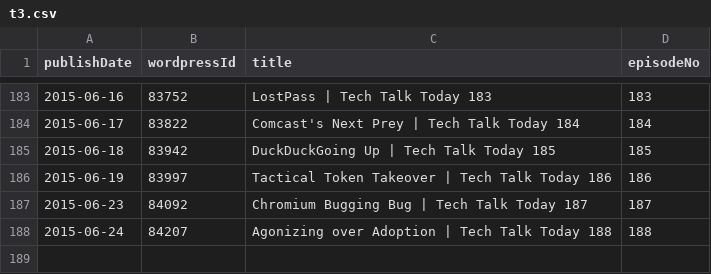
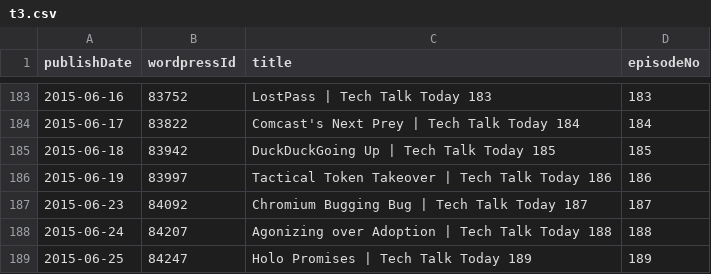
Before and after one commit to Cj-Malone/jb_data, a CSV file: shows/t3.csv, drawn as a sheet; only a part is shown, gaps mark what is left out.

Commit message:
t3189

```diff
--- a/shows/t3.csv
+++ b/shows/t3.csv
@@ -188 +188,2 @@ publishDate,wordpressId,title,episodeNo
 2015-06-24,84207,Agonizing over Adoption | Tech Talk Today 188,188
+2015-06-25,84247,Holo Promises | Tech Talk Today 189,189
```
